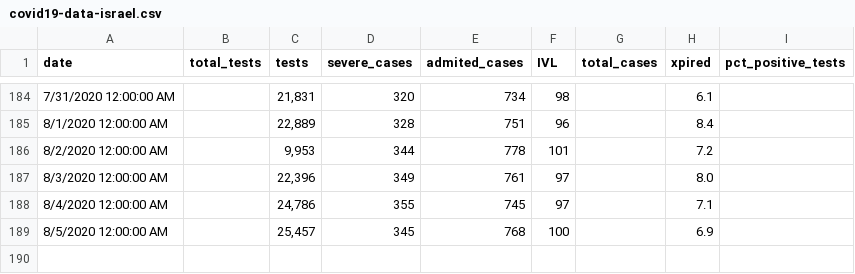
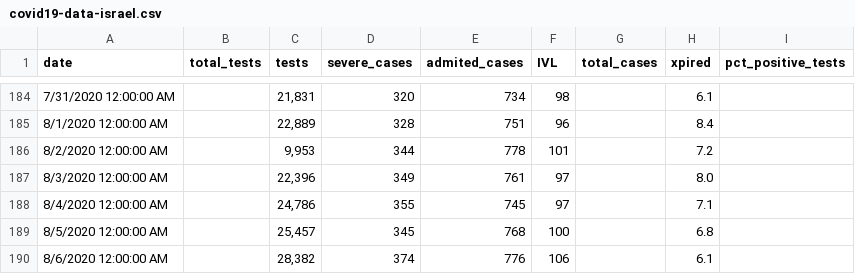
Before and after one commit to i-blue/covid19-data-israel, a CSV file: covid19-data-israel.csv, drawn as a sheet; only a part is shown, gaps mark what is left out.

Commit message:
5.08

```diff
--- a/covid19-data-israel.csv
+++ b/covid19-data-israel.csv
@@ -188,2 +188,3 @@ date,total_tests,tests,severe_cases,admited_cases,IVL,total_cases,xpired,pct_pos
 8/4/2020 12:00:00 AM,,"24,786",355,745,97,,7.1,
-8/5/2020 12:00:00 AM,,"25,457",345,768,100,,6.9,
+8/5/2020 12:00:00 AM,,"25,457",345,768,100,,6.8,
+8/6/2020 12:00:00 AM,,"28,382",374,776,106,,6.1,
```
